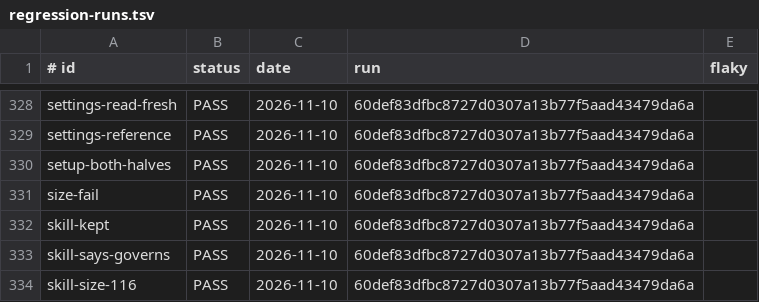
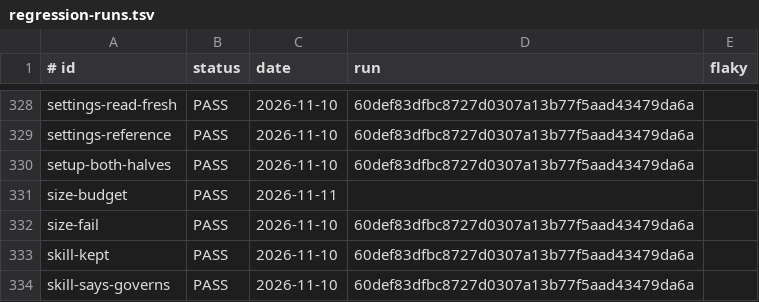
Before and after one commit to jcl2018/agent-workflow-template, a TSV file: .loop/regression-runs.tsv, drawn as a sheet; only a part is shown, gaps mark what is left out; the shorter side is filled out with more unchanged rows; the diff names each change by its address in the sheet, - before the commit and + after, or states it on an @@ line.

```diff
--- a/.loop/regression-runs.tsv
+++ b/.loop/regression-runs.tsv
+row 331: size-budget | PASS | 2026-11-11
```
Also changed, not shown: .loop/regression.tsv.
